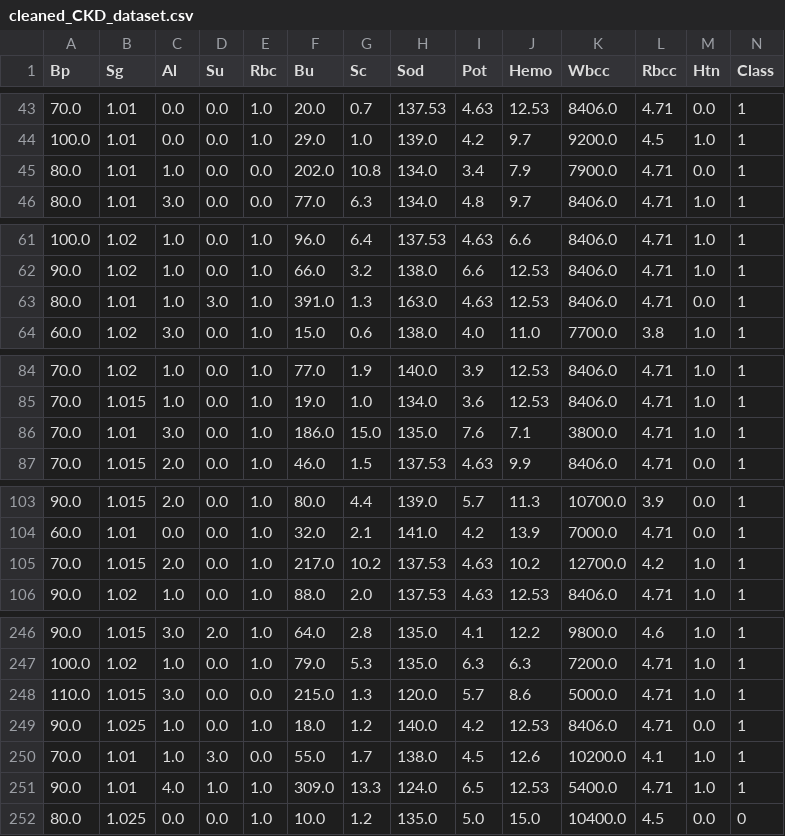
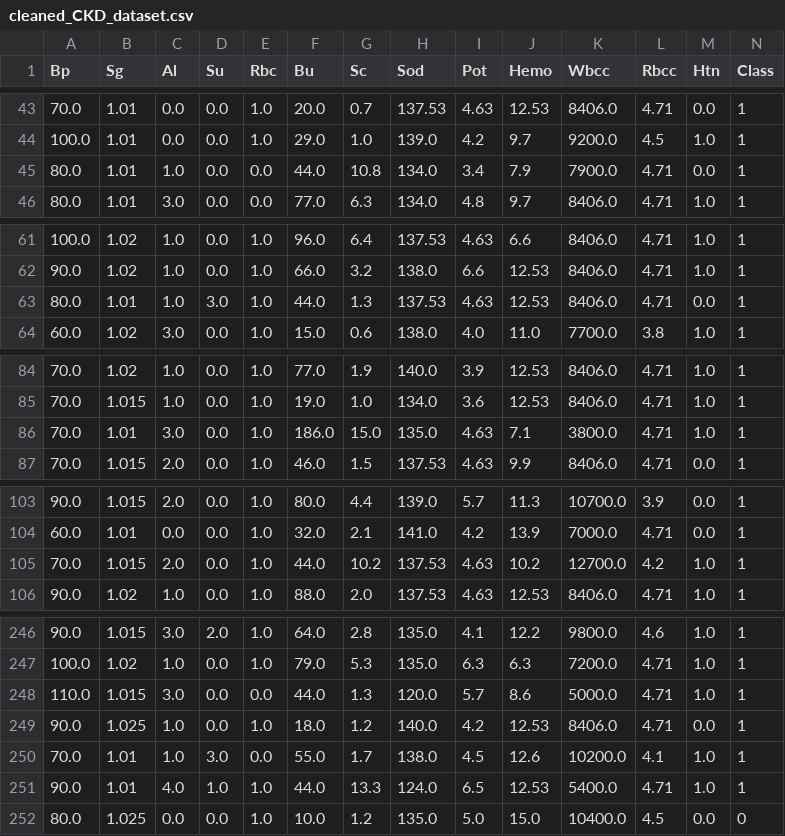
Before and after one commit to sb2043/UG14-DM-ML-portfolio, a CSV file: notebooks/cleaned_CKD_dataset.csv, drawn as a sheet; only a part is shown, gaps mark what is left out; the diff covers the shown part only.

Commit message:
updated bounds

```diff
--- a/notebooks/cleaned_CKD_dataset.csv
+++ b/notebooks/cleaned_CKD_dataset.csv
@@ -44,3 +44,3 @@ Bp,Sg,Al,Su,Rbc,Bu,Sc,Sod,Pot,Hemo,Wbcc,Rbcc,Htn,Class
 100.0,1.01,0.0,0.0,1.0,29.0,1.0,139.0,4.2,9.7,9200.0,4.5,1.0,1
-80.0,1.01,1.0,0.0,0.0,202.0,10.8,134.0,3.4,7.9,7900.0,4.71,0.0,1
+80.0,1.01,1.0,0.0,0.0,44.0,10.8,134.0,3.4,7.9,7900.0,4.71,0.0,1
 80.0,1.01,3.0,0.0,0.0,77.0,6.3,134.0,4.8,9.7,8406.0,4.71,1.0,1
@@ -62,3 +62,3 @@ Bp,Sg,Al,Su,Rbc,Bu,Sc,Sod,Pot,Hemo,Wbcc,Rbcc,Htn,Class
 90.0,1.02,1.0,0.0,1.0,66.0,3.2,138.0,6.6,12.53,8406.0,4.71,1.0,1
-80.0,1.01,1.0,3.0,1.0,391.0,1.3,163.0,4.63,12.53,8406.0,4.71,0.0,1
+80.0,1.01,1.0,3.0,1.0,44.0,1.3,137.53,4.63,12.53,8406.0,4.71,0.0,1
 60.0,1.02,3.0,0.0,1.0,15.0,0.6,138.0,4.0,11.0,7700.0,3.8,1.0,1
@@ -85,3 +85,3 @@ Bp,Sg,Al,Su,Rbc,Bu,Sc,Sod,Pot,Hemo,Wbcc,Rbcc,Htn,Class
 70.0,1.015,1.0,0.0,1.0,19.0,1.0,134.0,3.6,12.53,8406.0,4.71,1.0,1
-70.0,1.01,3.0,0.0,1.0,186.0,15.0,135.0,7.6,7.1,3800.0,4.71,1.0,1
+70.0,1.01,3.0,0.0,1.0,186.0,15.0,135.0,4.63,7.1,3800.0,4.71,1.0,1
 70.0,1.015,2.0,0.0,1.0,46.0,1.5,137.53,4.63,9.9,8406.0,4.71,0.0,1
@@ -104,3 +104,3 @@ Bp,Sg,Al,Su,Rbc,Bu,Sc,Sod,Pot,Hemo,Wbcc,Rbcc,Htn,Class
 60.0,1.01,0.0,0.0,1.0,32.0,2.1,141.0,4.2,13.9,7000.0,4.71,0.0,1
-70.0,1.015,2.0,0.0,1.0,217.0,10.2,137.53,4.63,10.2,12700.0,4.2,1.0,1
+70.0,1.015,2.0,0.0,1.0,44.0,10.2,137.53,4.63,10.2,12700.0,4.2,1.0,1
 90.0,1.02,1.0,0.0,1.0,88.0,2.0,137.53,4.63,12.53,8406.0,4.71,1.0,1
@@ -247,6 +247,6 @@ Bp,Sg,Al,Su,Rbc,Bu,Sc,Sod,Pot,Hemo,Wbcc,Rbcc,Htn,Class
 100.0,1.02,1.0,0.0,1.0,79.0,5.3,135.0,6.3,6.3,7200.0,4.71,1.0,1
-110.0,1.015,3.0,0.0,0.0,215.0,1.3,120.0,5.7,8.6,5000.0,4.71,1.0,1
+110.0,1.015,3.0,0.0,0.0,44.0,1.3,120.0,5.7,8.6,5000.0,4.71,1.0,1
 90.0,1.025,1.0,0.0,1.0,18.0,1.2,140.0,4.2,12.53,8406.0,4.71,0.0,1
 70.0,1.01,1.0,3.0,0.0,55.0,1.7,138.0,4.5,12.6,10200.0,4.1,1.0,1
-90.0,1.01,4.0,1.0,1.0,309.0,13.3,124.0,6.5,12.53,5400.0,4.71,1.0,1
+90.0,1.01,4.0,1.0,1.0,44.0,13.3,124.0,6.5,12.53,5400.0,4.71,1.0,1
 80.0,1.025,0.0,0.0,1.0,10.0,1.2,135.0,5.0,15.0,10400.0,4.5,0.0,0
```
Also changed, not shown: 6 edited cells elsewhere in this file.
